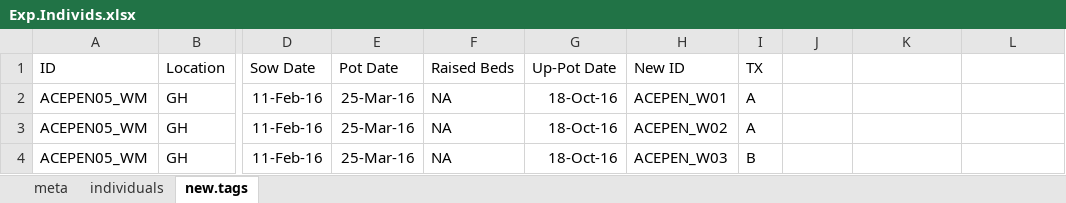
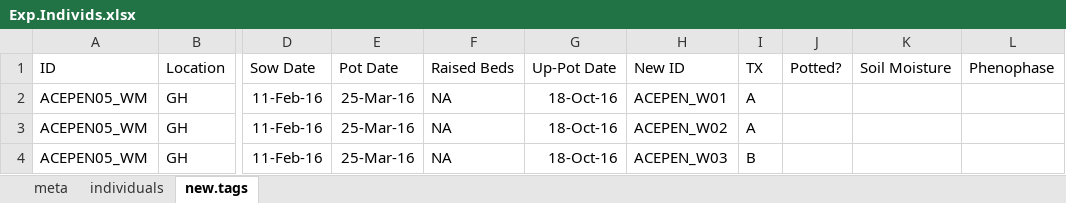
Before and after one commit to cchambe12/freezingexperiment, an Excel workbook: analyses/data/Exp.Individs.xlsx, sheet new.tags, drawn as a sheet; only a part is shown, gaps mark what is left out; values as stored, in another font and other column widths than the file's, no borders; the diff names each change by its address in the sheet, - before the commit and + after, or states it on an @@ line.

Commit message:
updates to worksheet - needs more work

```diff
--- a/analyses/data/Exp.Individs.xlsx (sheet new.tags)
+++ b/analyses/data/Exp.Individs.xlsx (sheet new.tags)
-J1: (empty)
+J1: Potted?
-K1: (empty)
+K1: Soil Moisture
-L1: (empty)
+L1: Phenophase
```
